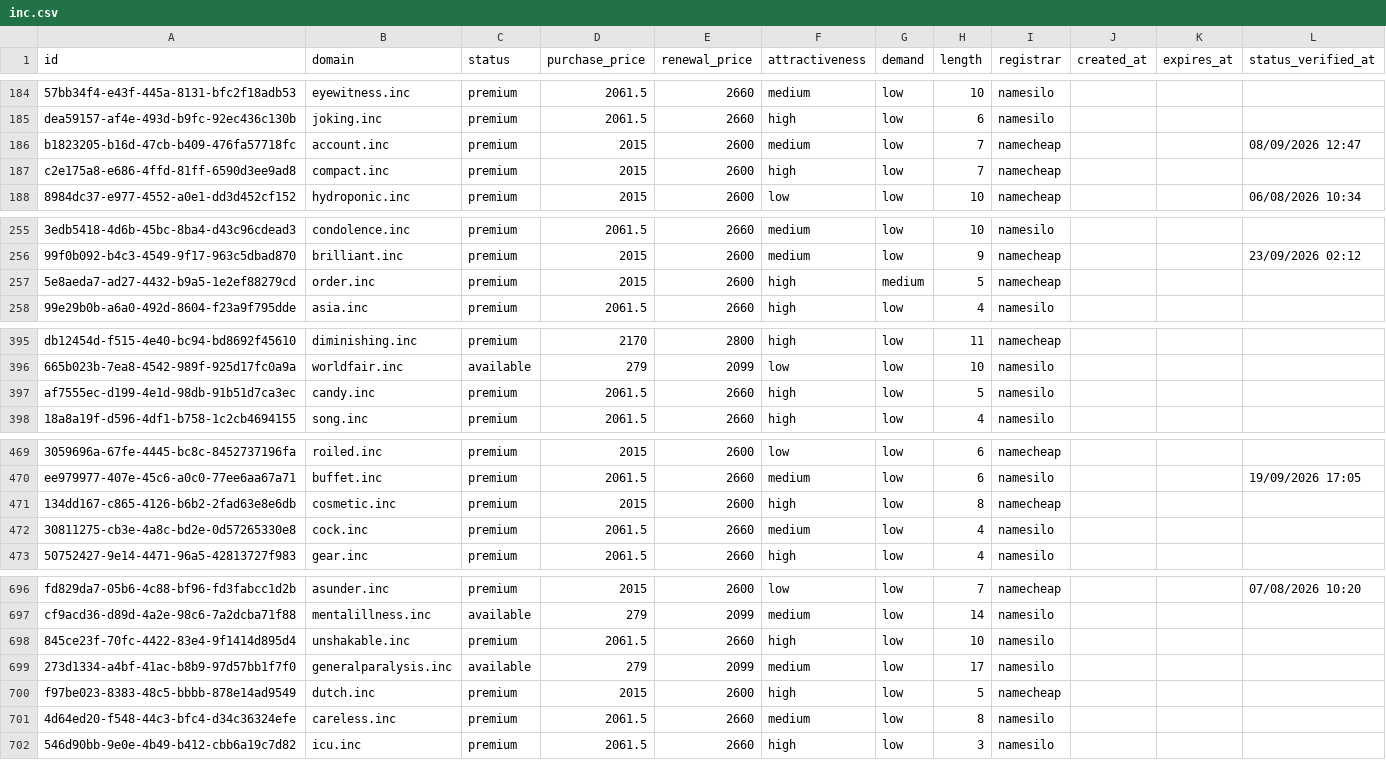
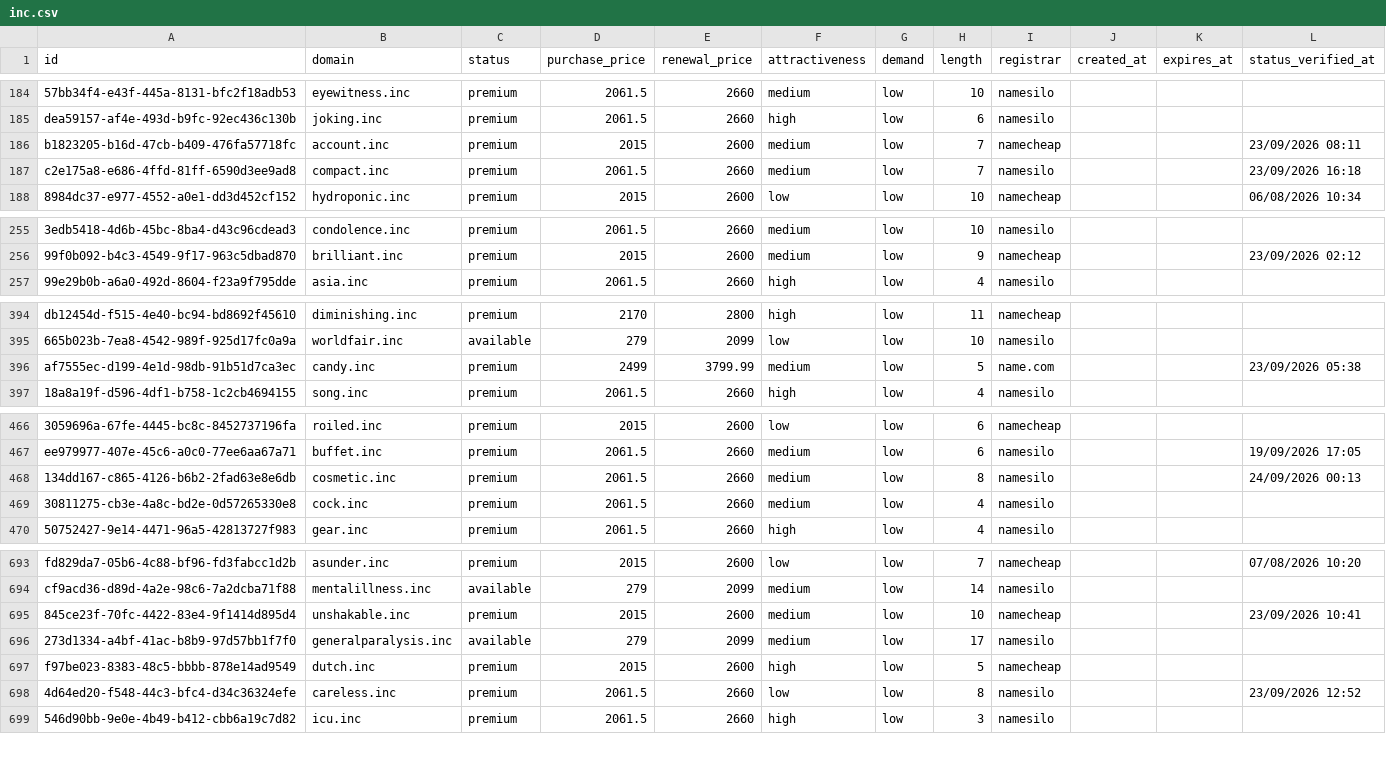
Before and after one commit to UniqueDomains/inc-oneword-domains, a CSV file: inc.csv, drawn as a sheet; only a part is shown, gaps mark what is left out; removed rows and columns are numbered as before the commit, all else as after; the diff covers the shown part only; the diff names each change by its address in the sheet, - before the commit and + after, or states it on an @@ line.

```diff
--- a/inc.csv
+++ b/inc.csv
-L186 (status_verified_at): 08/09/2026 12:47
+L186 (status_verified_at): 23/09/2026 08:11
-D187 (purchase_price): 2015
+D187 (purchase_price): 2061.5
-E187 (renewal_price): 2600
+E187 (renewal_price): 2660
-F187 (attractiveness): high
+F187 (attractiveness): medium
-I187 (registrar): namecheap
+I187 (registrar): namesilo
-L187 (status_verified_at): (empty)
+L187 (status_verified_at): 23/09/2026 16:18
-row 257: 5e8aeda7-ad27-4432-b9a5-1e2ef88279cd | order.inc | premium | 2015 | 2600 | high | medium | 5 | namecheap
-D396 (purchase_price): 2061.5
+D396 (purchase_price): 2499
-E396 (renewal_price): 2660
+E396 (renewal_price): 3799.99
-F396 (attractiveness): high
+F396 (attractiveness): medium
-I396 (registrar): namesilo
+I396 (registrar): name.com
-L396 (status_verified_at): (empty)
+L396 (status_verified_at): 23/09/2026 05:38
-D468 (purchase_price): 2015
+D468 (purchase_price): 2061.5
-E468 (renewal_price): 2600
+E468 (renewal_price): 2660
-F468 (attractiveness): high
+F468 (attractiveness): medium
-I468 (registrar): namecheap
+I468 (registrar): namesilo
-L468 (status_verified_at): (empty)
+L468 (status_verified_at): 24/09/2026 00:13
-D695 (purchase_price): 2061.5
+D695 (purchase_price): 2015
-E695 (renewal_price): 2660
+E695 (renewal_price): 2600
-F695 (attractiveness): high
+F695 (attractiveness): medium
-I695 (registrar): namesilo
+I695 (registrar): namecheap
-L695 (status_verified_at): (empty)
+L695 (status_verified_at): 23/09/2026 10:41
-F698 (attractiveness): medium
+F698 (attractiveness): low
-L698 (status_verified_at): (empty)
+L698 (status_verified_at): 23/09/2026 12:52
```
Also changed, not shown: 3 added rows, 2 removed rows and 82 edited cells elsewhere in this file, 4 other files.
